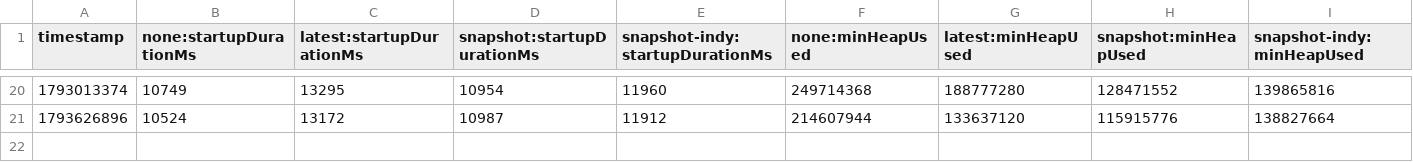
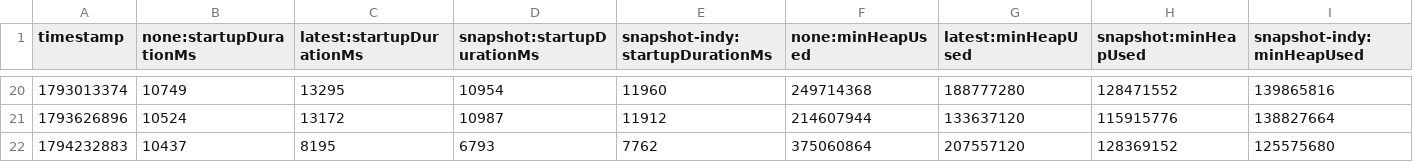
Before and after one commit to SigInsight/OtelJavaAgent, a CSV file: benchmark-overhead/results/release/results.csv, drawn as a sheet; only a part is shown, gaps mark what is left out; rows hold the shown columns only; the diff names each change by its address in the sheet, - before the commit and + after, or states it on an @@ line.

```diff
--- a/benchmark-overhead/results/release/results.csv
+++ b/benchmark-overhead/results/release/results.csv
+row 22: 1794232883 | 10437 | 8195 | 6793 | 7762 | 375060864 | 207557120 | 128369152 | 125575680
```
Also changed, not shown: 1 other file.
